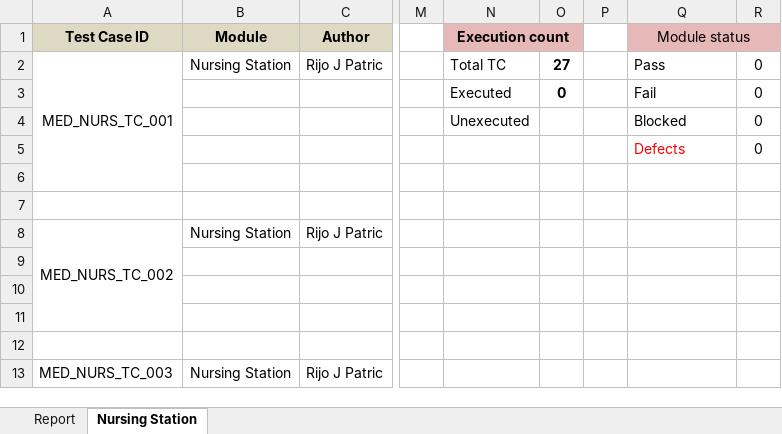
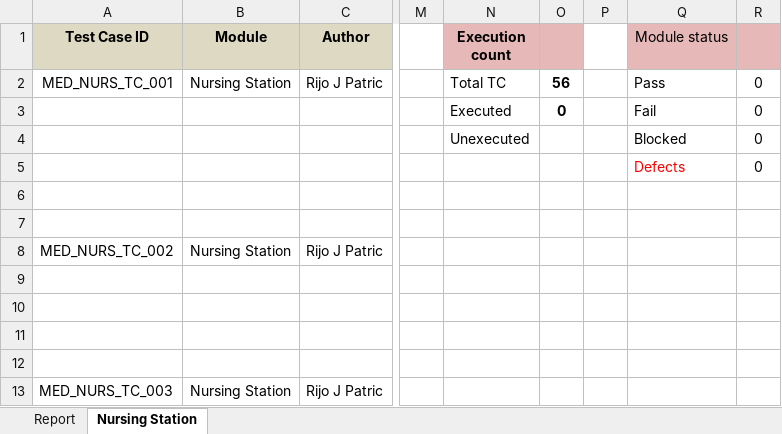
Before and after one commit to RijoJohnPatric/CentralRepository-Mediware, an Excel workbook: Test Case/Rijo/Test Case - Nursing Station.xlsx, sheet Nursing Station, drawn as a sheet; only a part is shown, gaps mark what is left out; values as stored, in another font and other column widths than the file's, no borders; removed rows and columns are numbered as before the commit, all else as after; the diff covers the shown part only; the diff names each change by its address in the sheet, - before the commit and + after, or states it on an @@ line.

```diff
--- a/Test Case/Rijo/Test Case - Nursing Station.xlsx (sheet Nursing Station)
+++ b/Test Case/Rijo/Test Case - Nursing Station.xlsx (sheet Nursing Station)
-N1:O1 merged
-Q1:R1 merged
-A2:A6 merged
-O2: 27
+O2: 56
-A8:A11 merged
```
Also changed, not shown: 239 added rows and 6 edited cells elsewhere in this sheet, sheet Report, charts or pictures.
